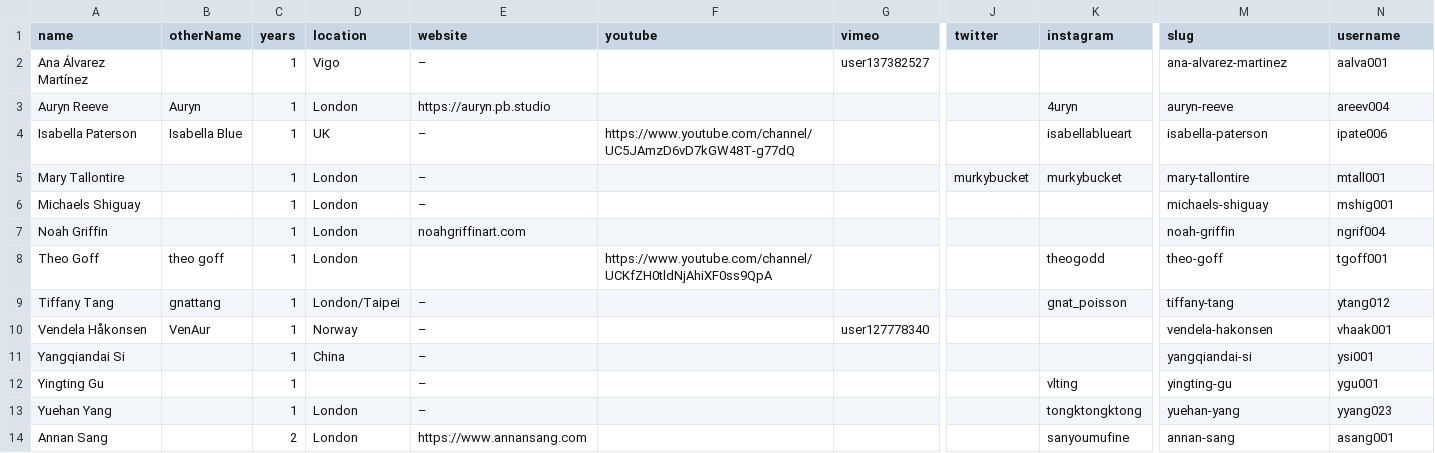
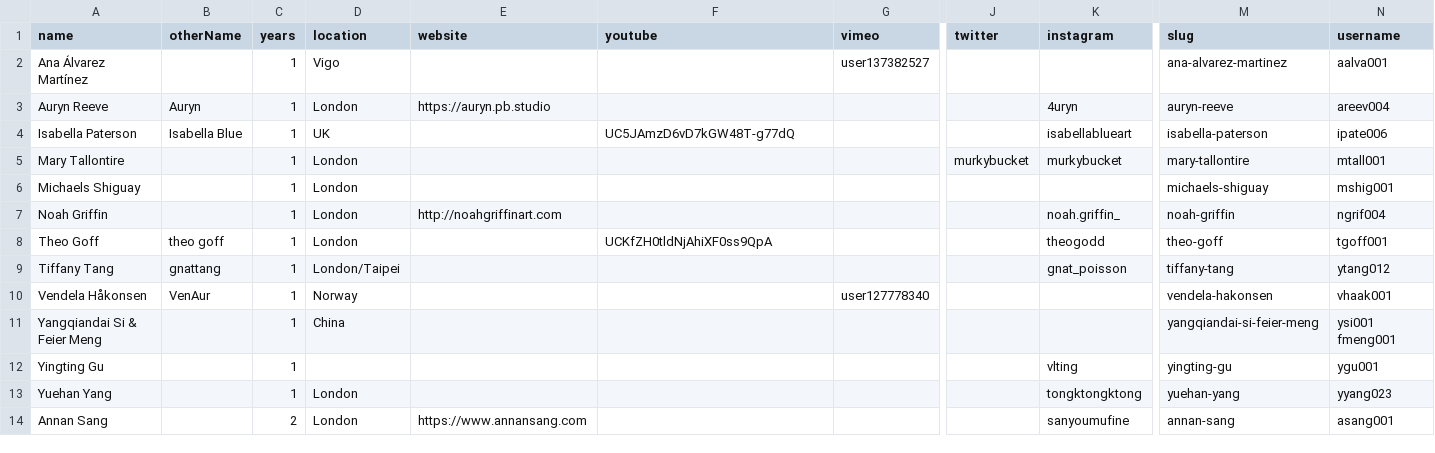
Before and after one commit to goldsmiths-computational-arts/third.goldcomparts.show, a TSV file: data/artists.tsv, drawn as a sheet; only a part is shown, gaps mark what is left out; removed rows and columns are numbered as before the commit, all else as after; rows hold the shown columns only; the diff covers the shown part only; the diff names each change by its address in the sheet, - before the commit and + after, or states it on an @@ line.

Commit message:
Spreadsheets Update

```diff
--- a/data/artists.tsv
+++ b/data/artists.tsv
-E2 (website): –
+E2 (website): (empty)
-E4:E6 (website): –
+E4:E6 (website): (empty)
-F4 (youtube): https://www.youtube.com/channel/UC5JAmzD6vD7kGW48T-g77dQ
+F4 (youtube): UC5JAmzD6vD7kGW48T-g77dQ
-E7 (website): noahgriffinart.com
+E7 (website): http://noahgriffinart.com
-K7 (instagram): (empty)
+K7 (instagram): noah.griffin_
-F8 (youtube): https://www.youtube.com/channel/UCKfZH0tldNjAhiXF0ss9QpA
+F8 (youtube): UCKfZH0tldNjAhiXF0ss9QpA
-E9:E10 (website): –
+E9:E10 (website): (empty)
-row 11: Yangqiandai Si |  | 1 | China | – |  |  |  |  | yangqiandai-si | ysi001
+row 11: Yangqiandai Si & Feier Meng |  | 1 | China |  |  |  |  |  | yangqiandai-si-feier-meng | ysi001 fmeng001
-E12:E13 (website): –
+E12:E13 (website): (empty)
```
Also changed, not shown: 19 edited cells elsewhere in this file, data/artworks.tsv, 23 other files.
